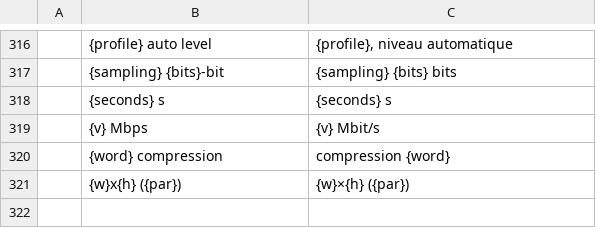
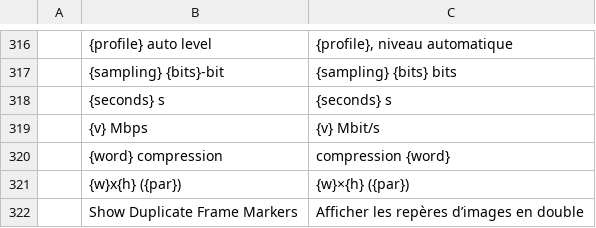
Before and after one commit to ubuntuokos/CinemaFundArchitecture4, a TSV file: python/cfa4_qt/i18n/fr.tsv, drawn as a sheet; only a part is shown, gaps mark what is left out; the diff names each change by its address in the sheet, - before the commit and + after, or states it on an @@ line.

```diff
--- a/python/cfa4_qt/i18n/fr.tsv
+++ b/python/cfa4_qt/i18n/fr.tsv
+row 322:  | Show Duplicate Frame Markers | Afficher les repères d’images en double
```
Also changed, not shown: python/cfa4_qt/i18n/de.tsv, python/cfa4_qt/i18n/es.tsv, 14 other files.
